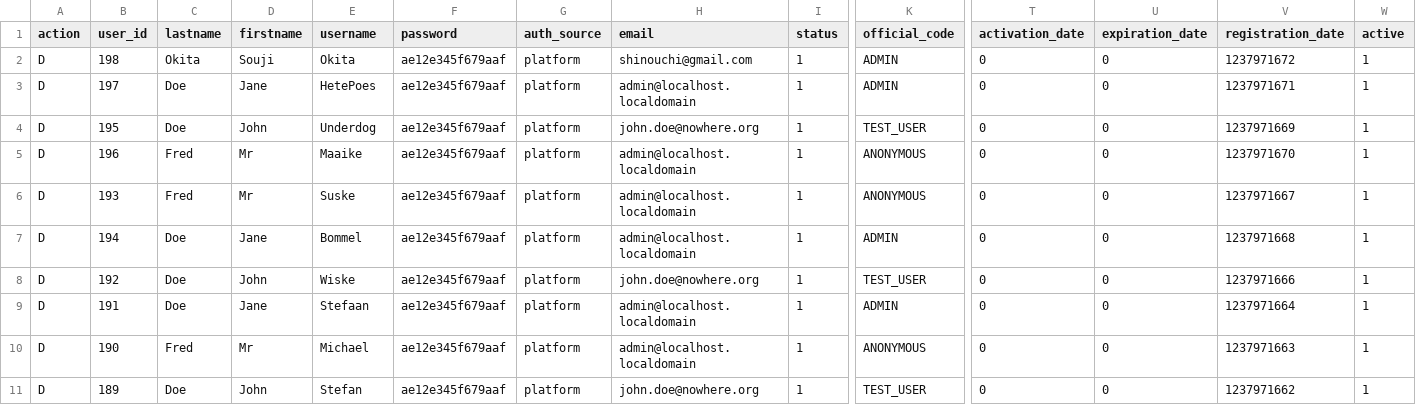
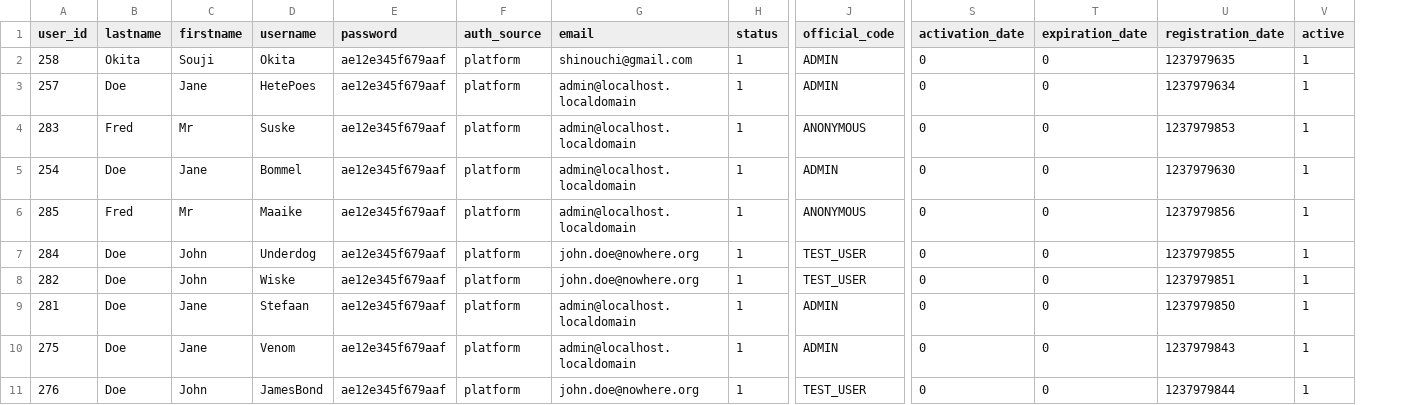
Before and after one commit to ScaraMcDuck/cosnics-archive, a CSV file: dokeos/webservice/examples/user_delete.csv, drawn as a sheet; only a part is shown, gaps mark what is left out; removed rows and columns are numbered as before the commit, all else as after; rows hold the shown columns only; the diff covers the shown part only; the diff names each change by its address in the sheet, - before the commit and + after, or states it on an @@ line.

```diff
--- a/dokeos/webservice/examples/user_delete.csv
+++ b/dokeos/webservice/examples/user_delete.csv
-column A (action), rows 2-3: D | D; rows 5-11: all D
-A2 (user_id): 198
+A2 (user_id): 258
-U2 (registration_date): 1237971672
+U2 (registration_date): 1237979635
-A3 (user_id): 197
+A3 (user_id): 257
-U3 (registration_date): 1237971671
+U3 (registration_date): 1237979634
-row 4: D | 195 | Doe | John | Underdog | ae12e345f679aaf | platform | john.doe@nowhere.org | 1 | TEST_USER | 0 | 0 | 1237971669 | 1
-A4 (user_id): 196
+A4 (user_id): 283
-D4 (username): Maaike
+D4 (username): Suske
-U4 (registration_date): 1237971670
+U4 (registration_date): 1237979853
+row 5: 254 | Doe | Jane | Bommel | ae12e345f679aaf | platform | admin@localhost.localdomain | 1 | ADMIN | 0 | 0 | 1237979630 | 1
-A6 (user_id): 193
+A6 (user_id): 285
-D6 (username): Suske
+D6 (username): Maaike
-U6 (registration_date): 1237971667
+U6 (registration_date): 1237979856
-A7 (user_id): 194
+A7 (user_id): 284
-C7 (firstname): Jane
+C7 (firstname): John
-D7 (username): Bommel
+D7 (username): Underdog
-G7 (email): admin@localhost.localdomain
+G7 (email): john.doe@nowhere.org
-J7 (official_code): ADMIN
+J7 (official_code): TEST_USER
-U7 (registration_date): 1237971668
+U7 (registration_date): 1237979855
-A8 (user_id): 192
+A8 (user_id): 282
-U8 (registration_date): 1237971666
+U8 (registration_date): 1237979851
-A9 (user_id): 191
+A9 (user_id): 281
-U9 (registration_date): 1237971664
+U9 (registration_date): 1237979850
-A10 (user_id): 190
+A10 (user_id): 275
-B10 (lastname): Fred
+B10 (lastname): Doe
-C10 (firstname): Mr
+C10 (firstname): Jane
-D10 (username): Michael
+D10 (username): Venom
-J10 (official_code): ANONYMOUS
+J10 (official_code): ADMIN
-U10 (registration_date): 1237971663
+U10 (registration_date): 1237979843
-A11 (user_id): 189
+A11 (user_id): 276
-D11 (username): Stefan
+D11 (username): JamesBond
-U11 (registration_date): 1237971662
+U11 (registration_date): 1237979844
```
Also changed, not shown: 2 added rows, 2 removed rows and 56 edited cells elsewhere in this file, dokeos/webservice/examples/group_delete.csv, dokeos/webservice/examples/group_import.csv, 20 other files.
